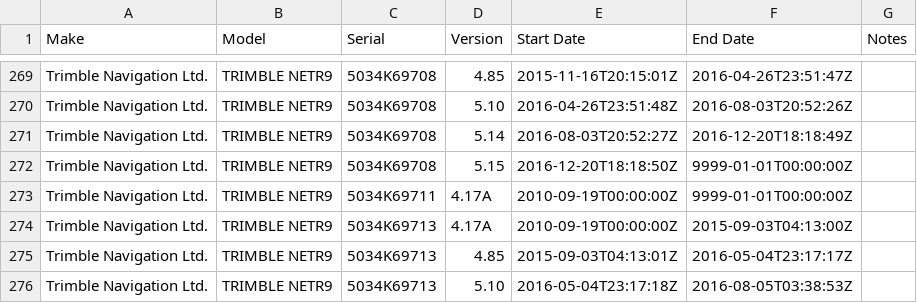
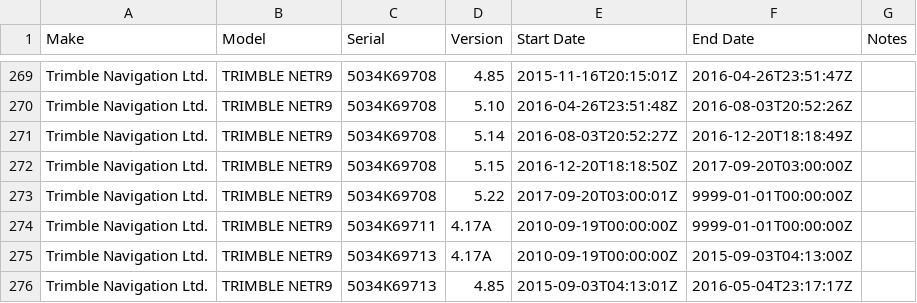
Before and after one commit to GeoNet/delta, a CSV file: install/firmware.csv, drawn as a sheet; only a part is shown, gaps mark what is left out; the shorter side is filled out with more unchanged rows.

```diff
--- a/install/firmware.csv
+++ b/install/firmware.csv
@@ -271,3 +271,4 @@ Trimble Navigation Ltd.,TRIMBLE NETR9,5034K69708,5.10,2016-04-26T23:51:48Z,2016-
 Trimble Navigation Ltd.,TRIMBLE NETR9,5034K69708,5.14,2016-08-03T20:52:27Z,2016-12-20T18:18:49Z,
-Trimble Navigation Ltd.,TRIMBLE NETR9,5034K69708,5.15,2016-12-20T18:18:50Z,9999-01-01T00:00:00Z,
+Trimble Navigation Ltd.,TRIMBLE NETR9,5034K69708,5.15,2016-12-20T18:18:50Z,2017-09-20T03:00:00Z,
+Trimble Navigation Ltd.,TRIMBLE NETR9,5034K69708,5.22,2017-09-20T03:00:01Z,9999-01-01T00:00:00Z,
 Trimble Navigation Ltd.,TRIMBLE NETR9,5034K69711,4.17A,2010-09-19T00:00:00Z,9999-01-01T00:00:00Z,
```
Also changed, not shown: install/antennas.csv, install/receivers.csv, 2 other files.
